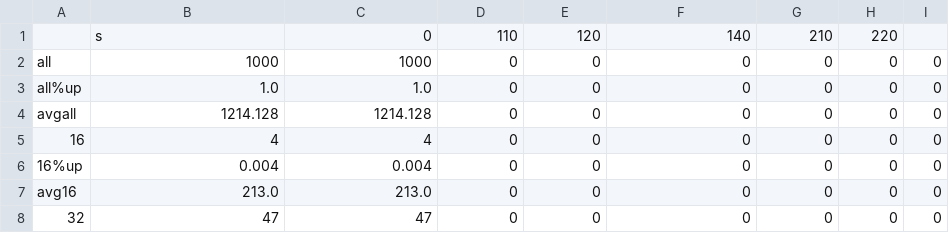
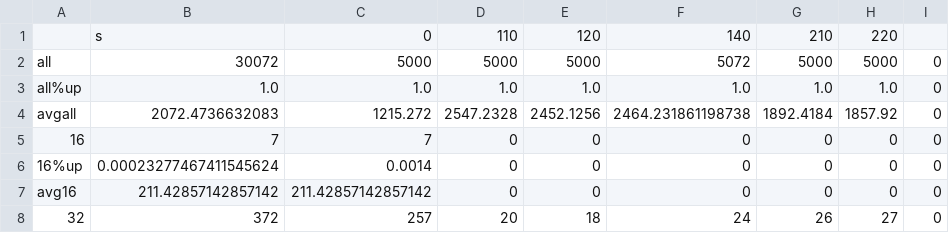
Before and after one commit to kf-liu/2048-python, a CSV file: total.csv, drawn as a sheet; only a part is shown; the diff covers the shown part only.

```diff
--- a/total.csv
+++ b/total.csv
@@ -1,8 +1,8 @@
 ,s,0,110,120,140,210,220
-all,1000,1000,0,0,0,0,0,0
-all%up,1.0,1.0,0,0,0,0,0,0
-avgall,1214.128,1214.128,0,0,0,0,0,0
-16,4,4,0,0,0,0,0,0
-16%up,0.004,0.004,0,0,0,0,0,0
-avg16,213.0,213.0,0,0,0,0,0,0
-32,47,47,0,0,0,0,0,0
+all,30072,5000,5000,5000,5072,5000,5000,0
+all%up,1.0,1.0,1.0,1.0,1.0,1.0,1.0,0
+avgall,2072.4736632083,1215.272,2547.2328,2452.1256,2464.231861198738,1892.4184,1857.92,0
+16,7,7,0,0,0,0,0,0
+16%up,0.00023277467411545624,0.0014,0,0,0,0,0,0
+avg16,211.42857142857142,211.42857142857142,0,0,0,0,0,0
+32,372,257,20,18,24,26,27,0
```
Also changed, not shown: 98 edited cells elsewhere in this file, 3 other files.
